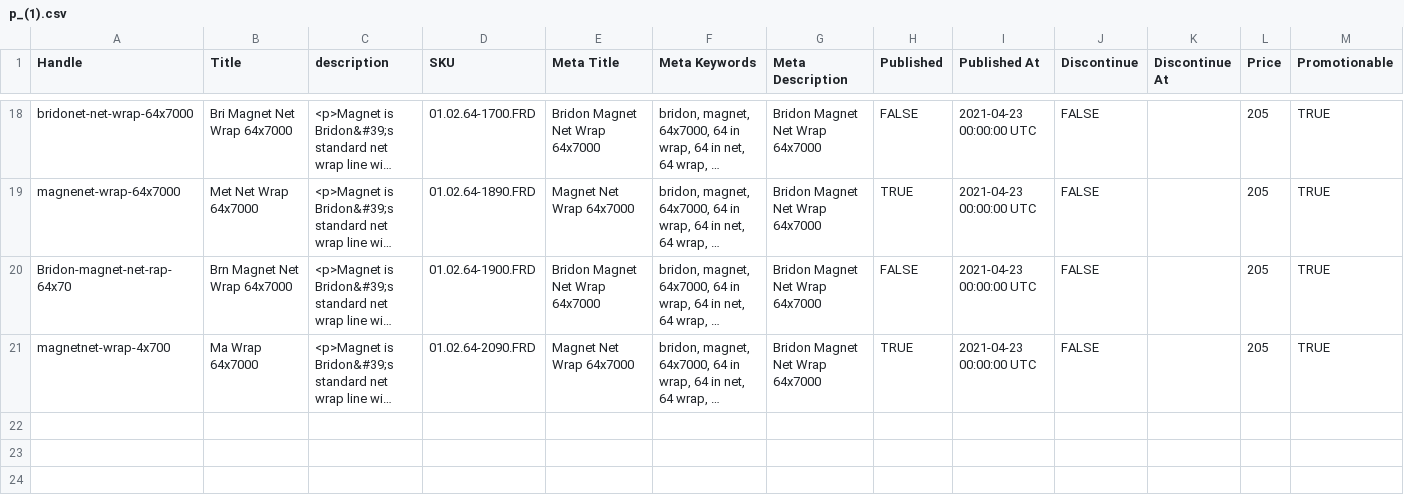
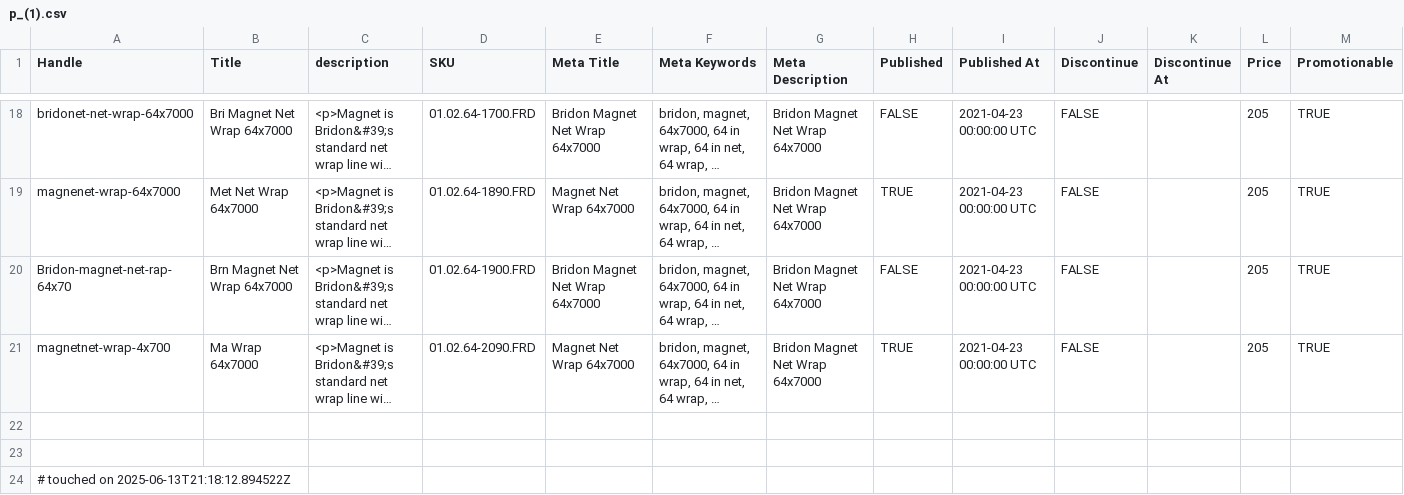
Before and after one commit to jeffreyrene/Agzaga, a CSV file: public/system/solidus_importer/imports/files/000/000/009/original/p_(1).csv, drawn as a sheet; only a part is shown, gaps mark what is left out; long unchanged cells end in …; rows hold the shown columns only; the diff names each change by its address in the sheet, - before the commit and + after, or states it on an @@ line.

```diff
--- a/public/system/solidus_importer/imports/files/000/000/009/original/p_(1).csv
+++ b/public/system/solidus_importer/imports/files/000/000/009/original/p_(1).csv
+row 22: (empty)
+row 23: (empty)
+row 24: # touched on 2025-06-13T21:18:12.894522Z
```
Also changed, not shown: 9 other files.
